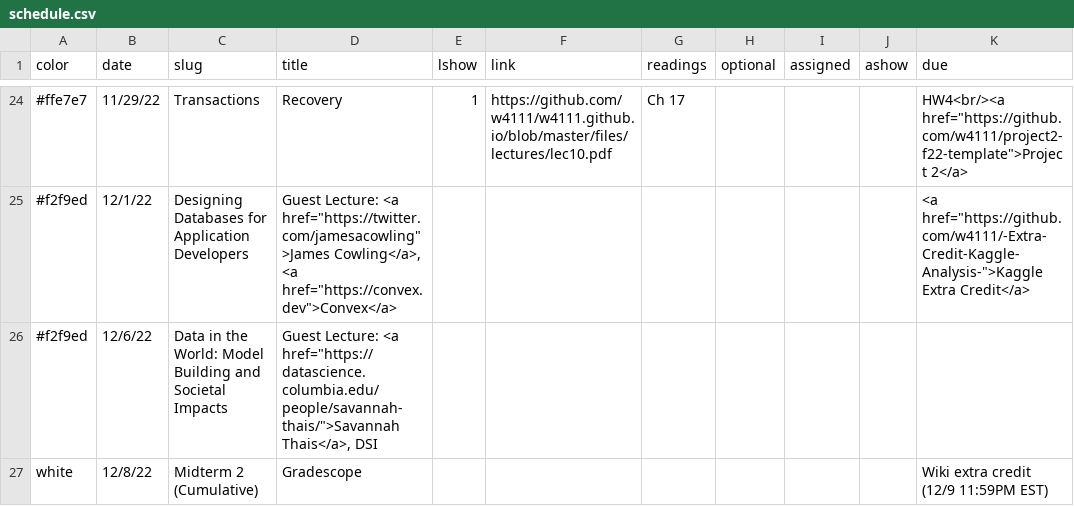
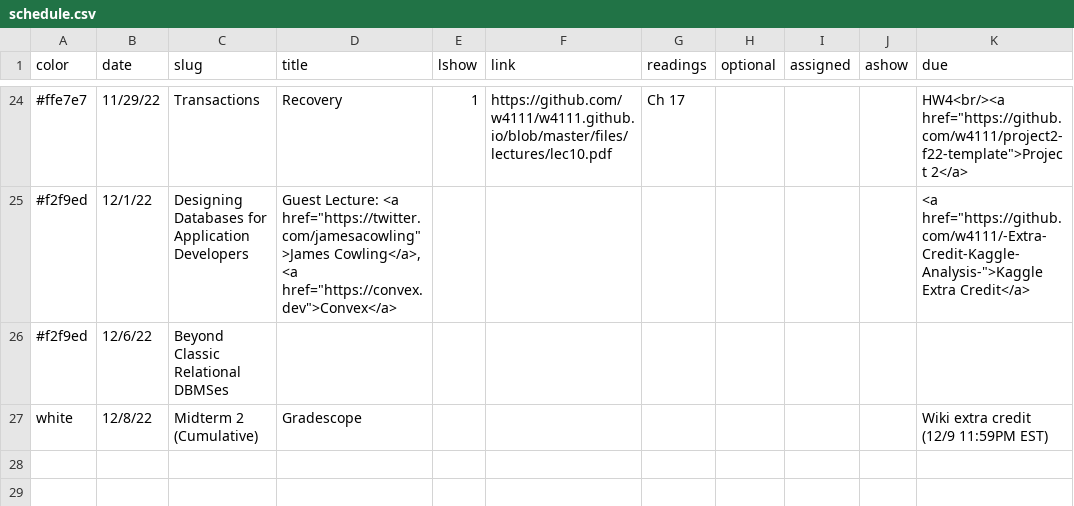
Before and after one commit to w4111/w4111.github.io, a CSV file: _data/schedule.csv, drawn as a sheet; only a part is shown, gaps mark what is left out; the diff names each change by its address in the sheet, - before the commit and + after, or states it on an @@ line.

Commit message:
lazy commit msg

```diff
--- a/_data/schedule.csv
+++ b/_data/schedule.csv
-C26 (slug): Data in the World: Model Building and Societal Impacts
+C26 (slug): Beyond Classic Relational DBMSes
-D26 (title): Guest Lecture: <a href="https://datascience.columbia.edu/people/savannah-thais/">Savannah Thais</a>, DSI
+D26 (title): (empty)
```
